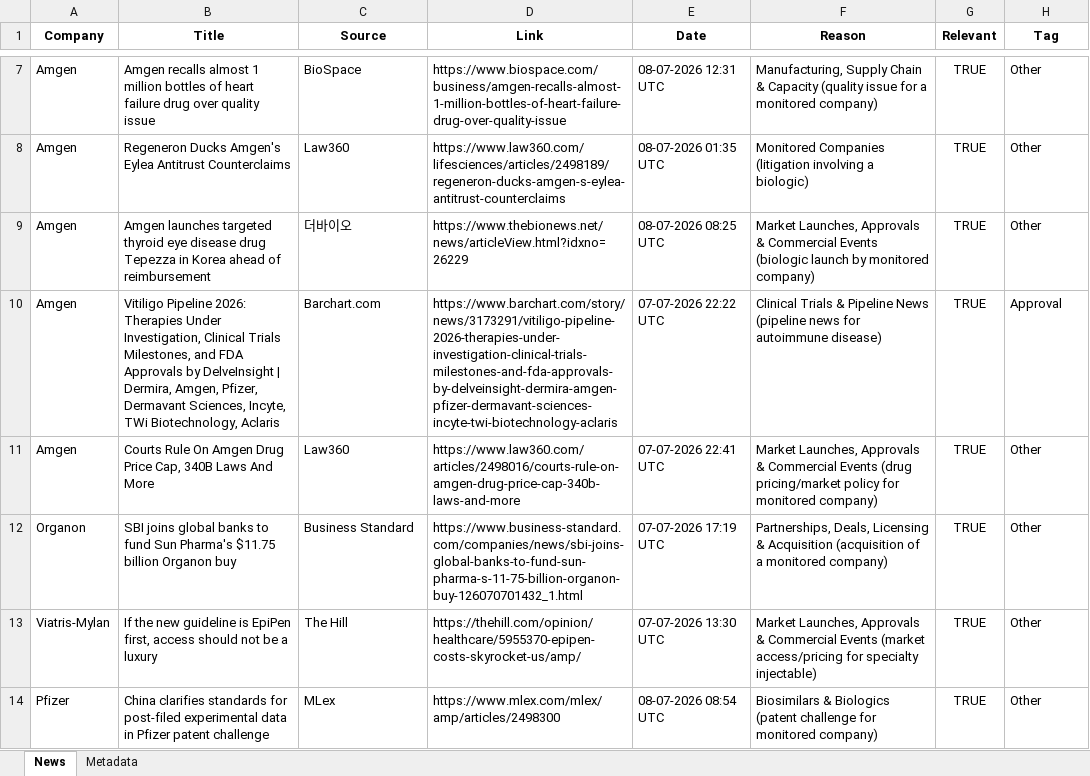
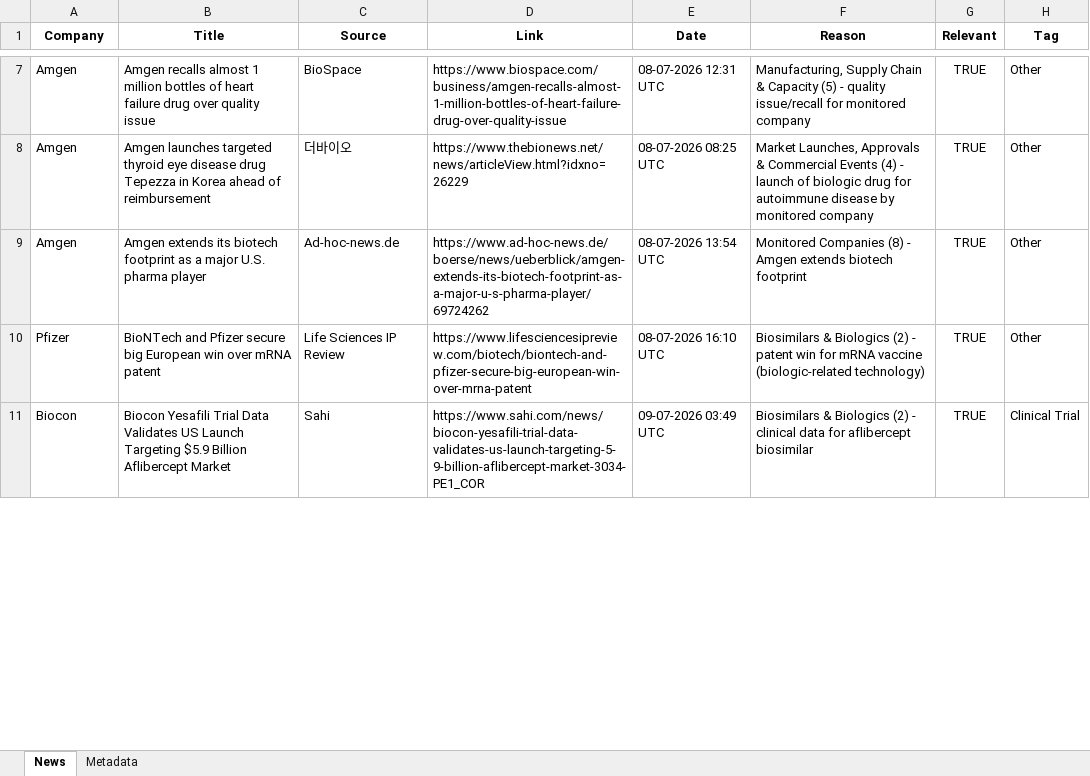
Before and after one commit to synapseKrishna/Ved, an Excel workbook: news_results.xlsx, sheet News, drawn as a sheet; only a part is shown, gaps mark what is left out; values as stored, in another font and other column widths than the file's, no borders; removed rows and columns are numbered as before the commit, all else as after; the diff covers the shown part only; the diff names each change by its address in the sheet, - before the commit and + after, or states it on an @@ line.

```diff
--- a/news_results.xlsx (sheet News)
+++ b/news_results.xlsx (sheet News)
-F7 (Reason): …& Capacity (quality issue for a monitored company)
+F7 (Reason): …& Capacity (5) - quality issue/recall for monitored company
-row 8: Amgen | Regeneron Ducks Amgen's Eylea Antitrust Counterclaims | Law360 | https://www.law360.com/lifesciences/articles/2498189/regeneron-ducks-amgen-s-eylea-antitrust-counterclaims | 08-07-2026 01:35 UTC | Monitored Companies (litigation involving a biologic) | TRUE | Other
-F8 (Reason): …Commercial Events (biologic launch by monitored company)
+F8 (Reason): …Commercial Events (4) - launch of biologic drug for autoimmune disease by monitored company
-row 10: Amgen | Vitiligo Pipeline 2026: Therapies Under Investigation, Clinical Trials Milestones, and FDA Approvals by DelveInsight | Dermira, Amgen, Pfizer, Dermavant Sciences, Incyte, TWi Biotechnology, Aclaris | Barchart.com | https://www.barchart.com/story/news/3173291/vitiligo-pipeline-2026-therapies-under-investigation-clinical-trials-milestones-and-fda-approvals-by-delveinsight-dermira-amgen-pfizer-dermavant-sciences-incyte-twi-biotechnology-aclaris | 07-07-2026 22:22 UTC | Clinical Trials & Pipeline News (pipeline news for autoimmune disease) | TRUE | Approval
-B9 (Title): Courts Rule On Amgen Drug Price Cap, 340B Laws And More
+B9 (Title): Amgen extends its biotech footprint as a major U.S. pharma player
-C9 (Source): Law360
+C9 (Source): Ad-hoc-news.de
-D9 (Link): https://www.law360.com/articles/2498016/courts-rule-on-amgen-drug-price-cap-340b-laws-and-more
+D9 (Link): https://www.ad-hoc-news.de/boerse/news/ueberblick/amgen-extends-its-biotech-footprint-as-a-major-u-s-pharma-player/69724262
-E9 (Date): 07-07-2026 22:41 UTC
+E9 (Date): 08-07-2026 13:54 UTC
-F9 (Reason): Market Launches, Approvals & Commercial Events (drug pricing/market policy for monitored company)
+F9 (Reason): Monitored Companies (8) - Amgen extends biotech footprint
-row 12: Organon | SBI joins global banks to fund Sun Pharma's $11.75 billion Organon buy | Business Standard | https://www.business-standard.com/companies/news/sbi-joins-global-banks-to-fund-sun-pharma-s-11-75-billion-organon-buy-126070701432_1.html | 07-07-2026 17:19 UTC | Partnerships, Deals, Licensing & Acquisition (acquisition of a monitored company) | TRUE | Other
-row 13: Viatris-Mylan | If the new guideline is EpiPen first, access should not be a luxury | The Hill | https://thehill.com/opinion/healthcare/5955370-epipen-costs-skyrocket-us/amp/ | 07-07-2026 13:30 UTC | Market Launches, Approvals & Commercial Events (market access/pricing for specialty injectable) | TRUE | Other
-B10 (Title): China clarifies standards for post-filed experimental data in Pfizer patent challenge
+B10 (Title): BioNTech and Pfizer secure big European win over mRNA patent
-C10 (Source): MLex
+C10 (Source): Life Sciences IP Review
-D10 (Link): https://www.mlex.com/mlex/amp/articles/2498300
+D10 (Link): https://www.lifesciencesipreview.com/biotech/biontech-and-pfizer-secure-big-european-win-over-mrna-patent
-E10 (Date): 08-07-2026 08:54 UTC
+E10 (Date): 08-07-2026 16:10 UTC
-F10 (Reason): …& Biologics (patent challenge for monitored company)
+F10 (Reason): …& Biologics (2) - patent win for mRNA vaccine (biologic-related technology)
+row 11: Biocon | Biocon Yesafili Trial Data Validates US Launch Targeting $5.9 Billion Aflibercept Market | Sahi | https://www.sahi.com/news/biocon-yesafili-trial-data-validates-us-launch-targeting-5-9-billion-aflibercept-market-3034-PE1_COR | 09-07-2026 03:49 UTC | Biosimilars & Biologics (2) - clinical data for aflibercept biosimilar | TRUE | Clinical Trial
```
Also changed, not shown: 15 added rows, 8 removed rows and 33 edited cells elsewhere in this sheet, sheet Metadata, news_results_raw.xlsx.
